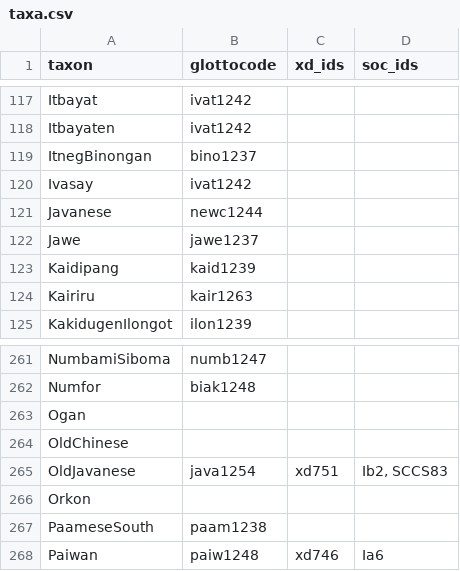
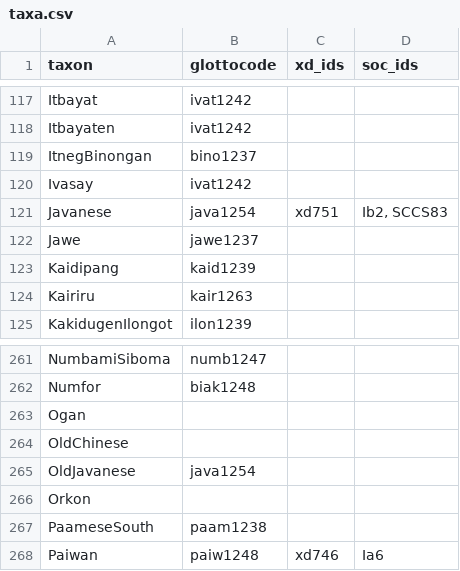
Before and after one commit to D-PLACE/dplace-data, a CSV file: phylogenies/gray_et_al2009/taxa.csv, drawn as a sheet; only a part is shown, gaps mark what is left out.

Commit message:
Update javanese mapping to modern taxon not old variety.

```diff
--- a/phylogenies/gray_et_al2009/taxa.csv
+++ b/phylogenies/gray_et_al2009/taxa.csv
@@ -120,3 +120,3 @@ ItnegBinongan,bino1237,,
 Ivasay,ivat1242,,
-Javanese,newc1244,,
+Javanese,java1254,xd751,"Ib2, SCCS83"
 Jawe,jawe1237,,
@@ -264,3 +264,3 @@ Ogan,,,
 OldChinese,,,
-OldJavanese,java1254,xd751,"Ib2, SCCS83"
+OldJavanese,java1254,
 Orkon,,,
```
